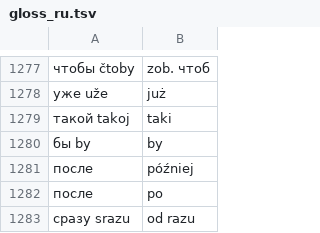
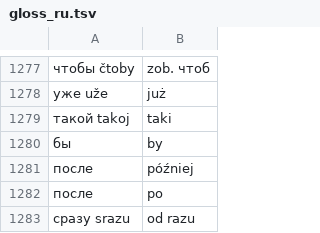
Before and after one commit to radoslove/keyboard-interslavic, a TSV file: android-app/app/src/main/assets/gloss_ru.tsv, drawn as a sheet; only a part is shown, gaps mark what is left out.

```diff
--- a/android-app/app/src/main/assets/gloss_ru.tsv
+++ b/android-app/app/src/main/assets/gloss_ru.tsv
@@ -1279,3 +1279,3 @@
 такой takoj	taki
-бы by	by
+бы	by
 после	później
```
Also changed, not shown: 10 other files.
